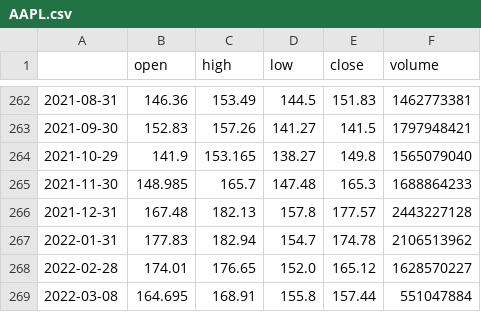
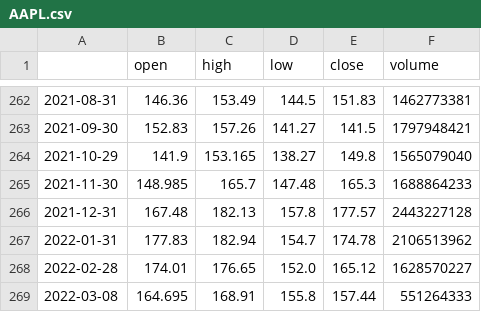
Before and after one commit to Erinnyen/Facharbeit, a CSV file: python/data/AAPL.csv, drawn as a sheet; only a part is shown, gaps mark what is left out.

```diff
--- a/python/data/AAPL.csv
+++ b/python/data/AAPL.csv
@@ -268,2 +268,2 @@
 2022-02-28,174.01,176.65,152.0,165.12,1628570227
-2022-03-08,164.695,168.91,155.8,157.44,551047884
+2022-03-08,164.695,168.91,155.8,157.44,551264333
```
Also changed, not shown: 1 other file.
